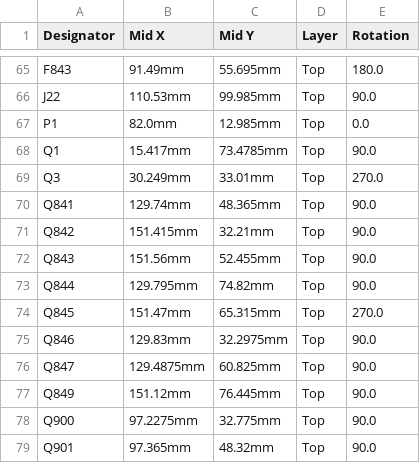
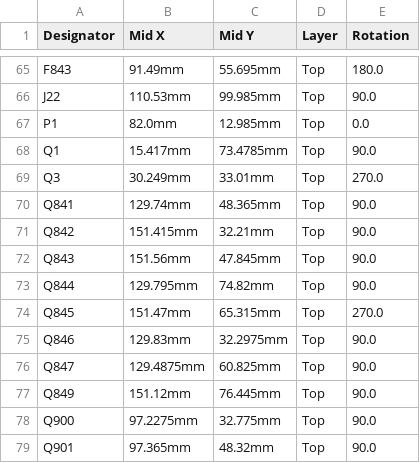
Before and after one commit to luis9860/hellen-example, a CSV file: boards/greenenergyecu-a/board/greenenergyecu-a-CPL.csv, drawn as a sheet; only a part is shown, gaps mark what is left out.

```diff
--- a/boards/greenenergyecu-a/board/greenenergyecu-a-CPL.csv
+++ b/boards/greenenergyecu-a/board/greenenergyecu-a-CPL.csv
@@ -71,3 +71,3 @@ Q841,129.74mm,48.365mm,Top,90.0
 Q842,151.415mm,32.21mm,Top,90.0
-Q843,151.56mm,52.455mm,Top,90.0
+Q843,151.56mm,47.845mm,Top,90.0
 Q844,129.795mm,74.82mm,Top,90.0
```
Also changed, not shown: boards/greenenergyecu-a/frame/ecu-CPL.csv, 21 other files.
